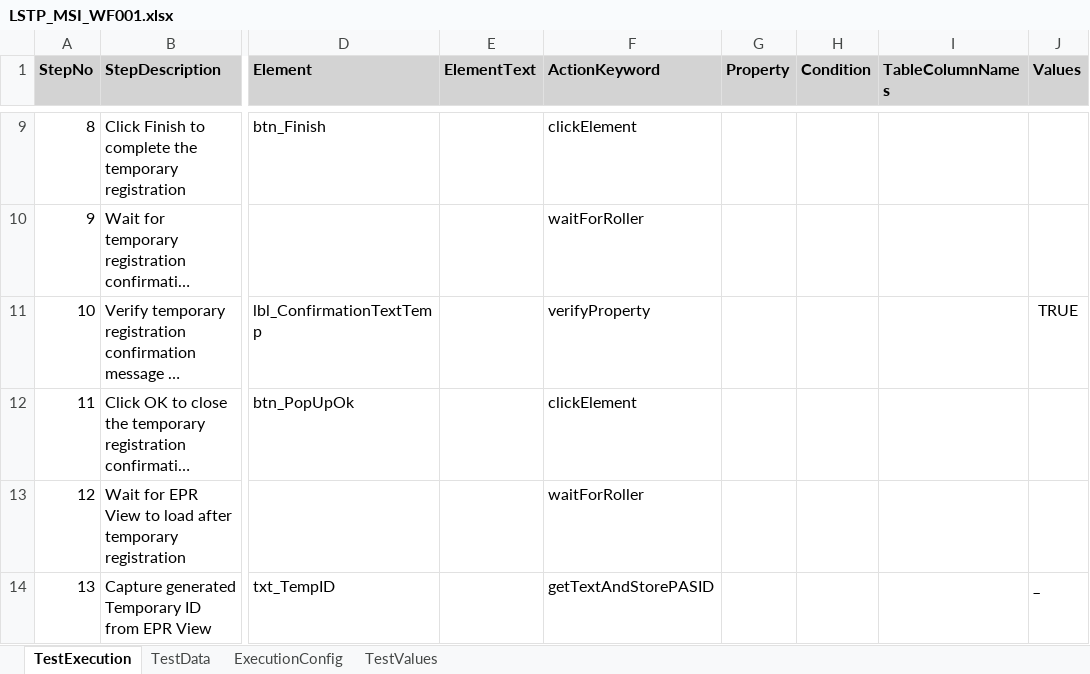
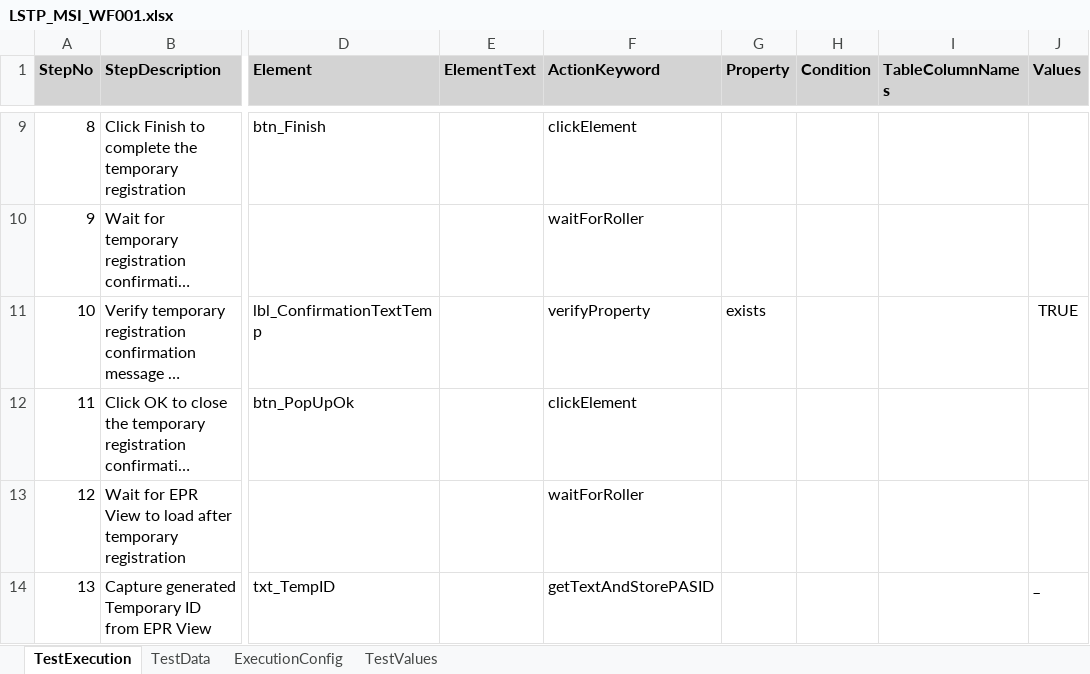
Before and after one commit to baskarankrishnan/lorenzo-kdf-playwright-automation, an Excel workbook: lorenzo-playwright-kdf/excelFramework/testcases/MSI/LSTP_MSI_WF001.xlsx, sheet TestExecution, drawn as a sheet; only a part is shown, gaps mark what is left out; long unchanged cells end in …; values as stored, in another font and other column widths than the file's, no borders; the diff names each change by its address in the sheet, - before the commit and + after, or states it on an @@ line.

```diff
--- a/lorenzo-playwright-kdf/excelFramework/testcases/MSI/LSTP_MSI_WF001.xlsx (sheet TestExecution)
+++ b/lorenzo-playwright-kdf/excelFramework/testcases/MSI/LSTP_MSI_WF001.xlsx (sheet TestExecution)
-G11 (Property): (empty)
+G11 (Property): exists
```
Also changed, not shown: lorenzo-playwright-kdf/excelFramework/testcases/DI/LSTP_DI_WF001.xlsx, 1 other file.
